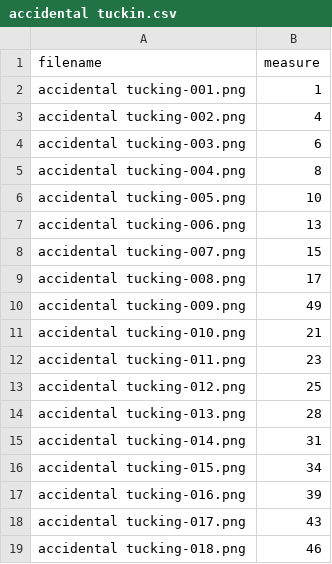
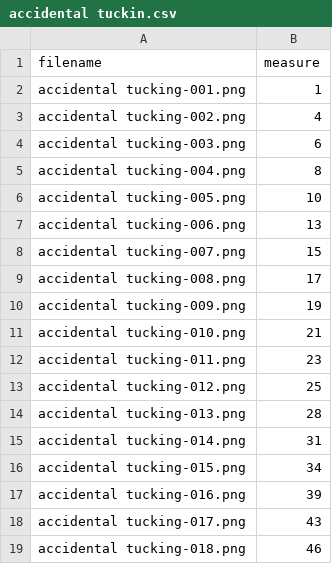
Before and after one commit to LeoChengKX/image2musicxml-train, a CSV file: splits/accidental tuckin.csv, drawn as a sheet.

```diff
--- a/splits/accidental tuckin.csv
+++ b/splits/accidental tuckin.csv
@@ -9,3 +9,3 @@ accidental tucking-007.png,"15"
 accidental tucking-008.png,"17"
-accidental tucking-009.png,"49"
+accidental tucking-009.png,"19"
 accidental tucking-010.png,"21"
```
Also changed, not shown: 18 other files.
